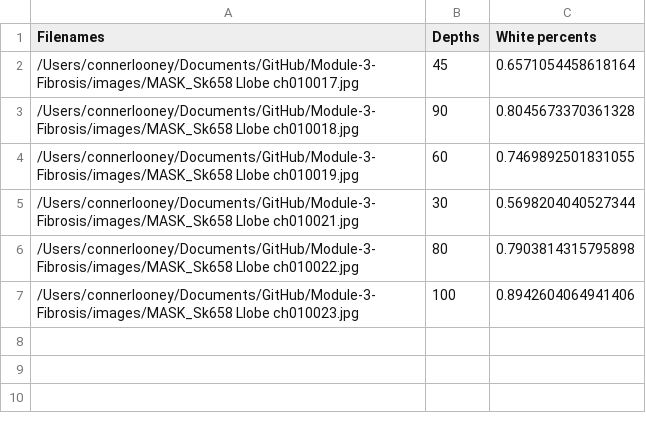
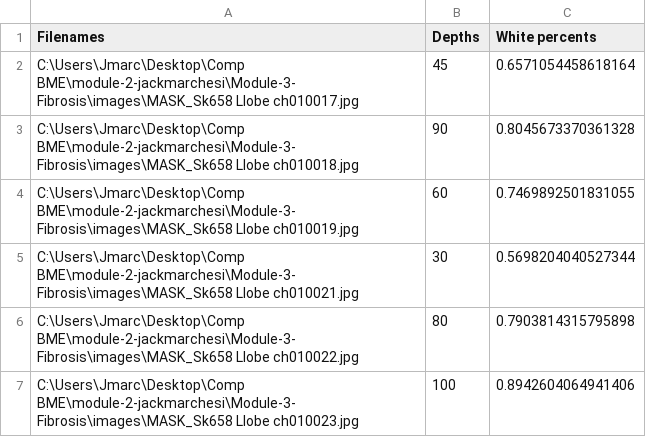
Before and after one commit to ConnerLooney/Module-3-Fibrosis, a CSV file: Percent_White_Pixels.csv, drawn as a sheet.

Commit message:
Added access to the images on my end

```diff
--- a/Percent_White_Pixels.csv
+++ b/Percent_White_Pixels.csv
@@ -1,7 +1,7 @@
 Filenames,Depths,White percents
-/Users/connerlooney/Documents/GitHub/Module-3-Fibrosis/images/MASK_Sk658 Llobe ch010017.jpg,45,0.6571054458618164
-/Users/connerlooney/Documents/GitHub/Module-3-Fibrosis/images/MASK_Sk658 Llobe ch010018.jpg,90,0.8045673370361328
-/Users/connerlooney/Documents/GitHub/Module-3-Fibrosis/images/MASK_Sk658 Llobe ch010019.jpg,60,0.7469892501831055
-/Users/connerlooney/Documents/GitHub/Module-3-Fibrosis/images/MASK_Sk658 Llobe ch010021.jpg,30,0.5698204040527344
-/Users/connerlooney/Documents/GitHub/Module-3-Fibrosis/images/MASK_Sk658 Llobe ch010022.jpg,80,0.7903814315795898
-/Users/connerlooney/Documents/GitHub/Module-3-Fibrosis/images/MASK_Sk658 Llobe ch010023.jpg,100,0.8942604064941406
+C:\Users\Jmarc\Desktop\Comp BME\module-2-jackmarchesi\Module-3-Fibrosis\images\MASK_Sk658 Llobe ch010017.jpg,45,0.6571054458618164
+C:\Users\Jmarc\Desktop\Comp BME\module-2-jackmarchesi\Module-3-Fibrosis\images\MASK_Sk658 Llobe ch010018.jpg,90,0.8045673370361328
+C:\Users\Jmarc\Desktop\Comp BME\module-2-jackmarchesi\Module-3-Fibrosis\images\MASK_Sk658 Llobe ch010019.jpg,60,0.7469892501831055
+C:\Users\Jmarc\Desktop\Comp BME\module-2-jackmarchesi\Module-3-Fibrosis\images\MASK_Sk658 Llobe ch010021.jpg,30,0.5698204040527344
+C:\Users\Jmarc\Desktop\Comp BME\module-2-jackmarchesi\Module-3-Fibrosis\images\MASK_Sk658 Llobe ch010022.jpg,80,0.7903814315795898
+C:\Users\Jmarc\Desktop\Comp BME\module-2-jackmarchesi\Module-3-Fibrosis\images\MASK_Sk658 Llobe ch010023.jpg,100,0.8942604064941406
```
Also changed, not shown: 1 other file.
